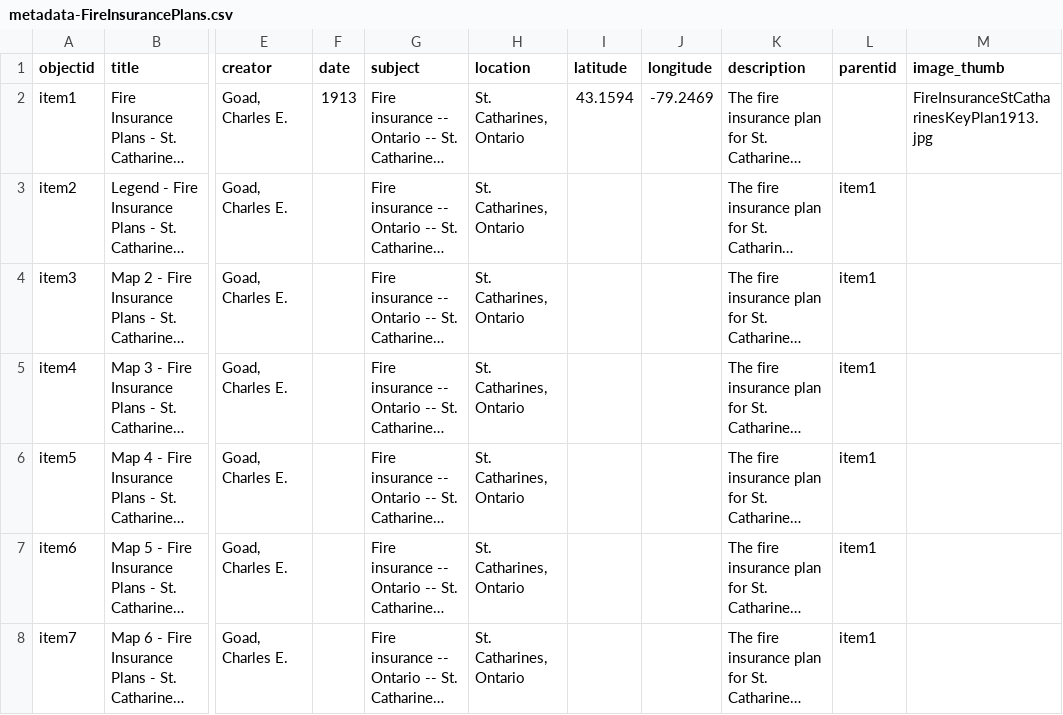
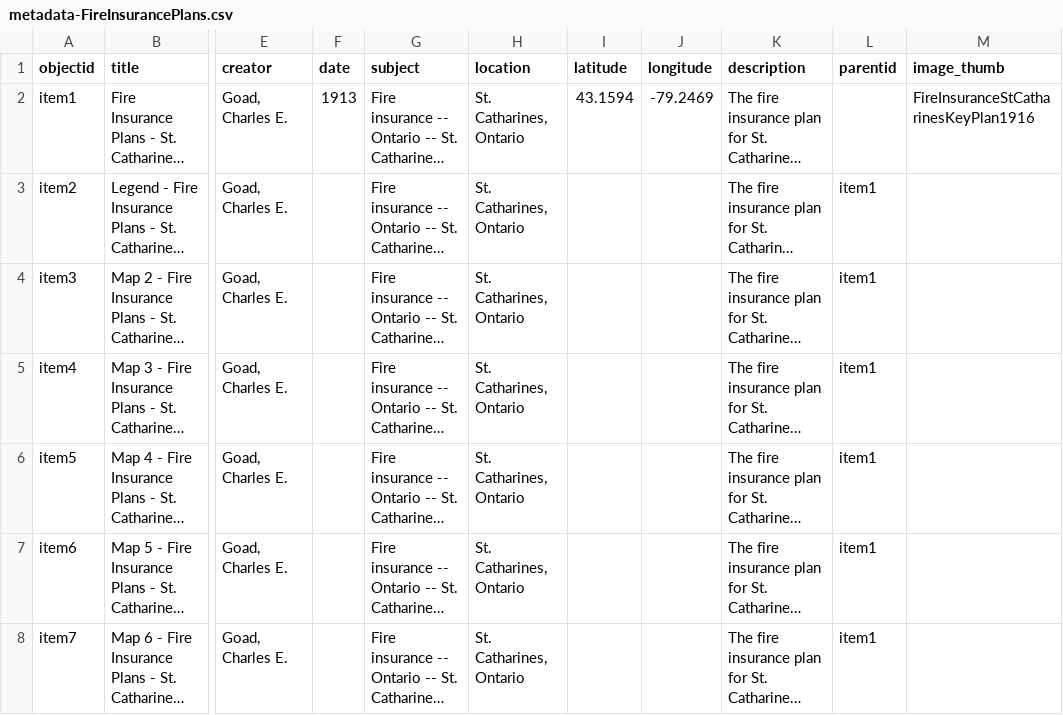
Before and after one commit to mcguinesss/Fire-Insurance-Plans, a CSV file: _data/metadata-FireInsurancePlans.csv, drawn as a sheet; only a part is shown, gaps mark what is left out; long unchanged cells end in …; the diff names each change by its address in the sheet, - before the commit and + after, or states it on an @@ line.

Commit message:
Add files via upload

```diff
--- a/_data/metadata-FireInsurancePlans.csv
+++ b/_data/metadata-FireInsurancePlans.csv
-M2 (image_thumb): FireInsuranceStCatharinesKeyPlan1913.jpg
+M2 (image_thumb): FireInsuranceStCatharinesKeyPlan1916
```
